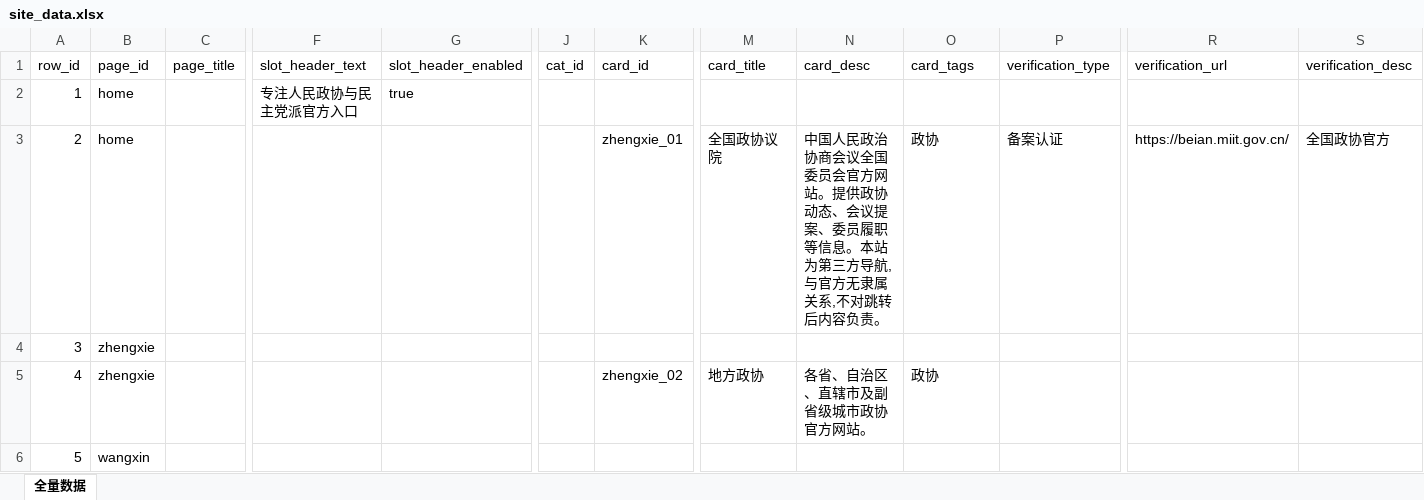
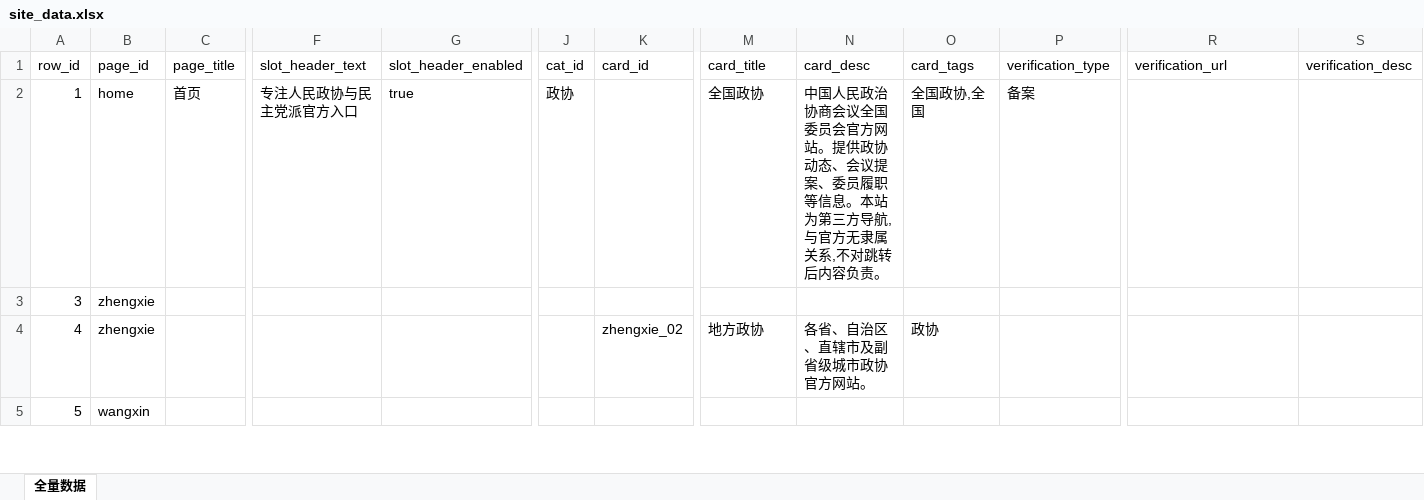
Before and after one commit to seymour-zx/zhengxie.com.cn, an Excel workbook: directory/_master/site_data.xlsx, sheet 全量数据, drawn as a sheet; only a part is shown, gaps mark what is left out; values as stored, in another font and other column widths than the file's, no borders; removed rows and columns are numbered as before the commit, all else as after; rows hold the shown columns only; the diff names each change by its address in the sheet, - before the commit and + after, or states it on an @@ line.

```diff
--- a/directory/_master/site_data.xlsx (sheet 全量数据)
+++ b/directory/_master/site_data.xlsx (sheet 全量数据)
-row 2: 1 | home |  | 专注人民政协与民主党派官方入口 | true
-row 3: 2 | home |  |  |  |  | zhengxie_01 | 全国政协议院 | 中国人民政治协商会议全国委员会官方网站。提供政协动态、会议提案、委员履职等信息。本站为第三方导航,与官方无隶属关系,不对跳转后内容负责。 | 政协 | 备案认证 | https://beian.miit.gov.cn/ | 全国政协官方
+row 2: 1 | home | 首页 | 专注人民政协与民主党派官方入口 | true | 政协 |  | 全国政协 | 中国人民政治协商会议全国委员会官方网站。提供政协动态、会议提案、委员履职等信息。本站为第三方导航,与官方无隶属关系,不对跳转后内容负责。 | 全国政协,全国 | 备案
```
Also changed, not shown: 50 other files.
